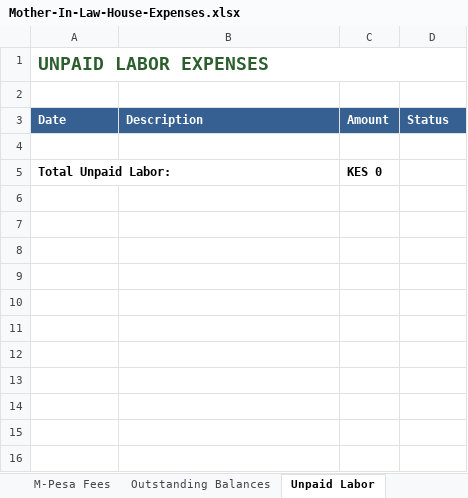
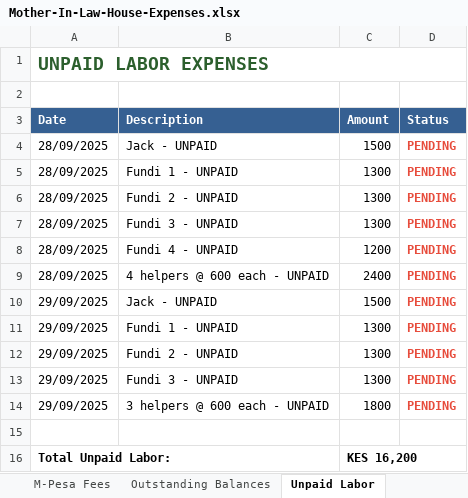
Before and after one commit to lemaiyan/personal, an Excel workbook: mum-in-law-house/Mother-In-Law-House-Expenses.xlsx, sheet Unpaid Labor, drawn as a sheet; values as stored, in another font and other column widths than the file's, no borders; addresses are those after the commit; the diff names each change by its address in the sheet, - before the commit and + after, or states it on an @@ line.

```diff
--- a/mum-in-law-house/Mother-In-Law-House-Expenses.xlsx (sheet Unpaid Labor)
+++ b/mum-in-law-house/Mother-In-Law-House-Expenses.xlsx (sheet Unpaid Labor)
+row 4: 28/09/2025 | Jack - UNPAID | 1500 | PENDING
+row 5: 28/09/2025 | Fundi 1 - UNPAID | 1300 | PENDING
+row 6: 28/09/2025 | Fundi 2 - UNPAID | 1300 | PENDING
+row 7: 28/09/2025 | Fundi 3 - UNPAID | 1300 | PENDING
+row 8: 28/09/2025 | Fundi 4 - UNPAID | 1200 | PENDING
+row 9: 28/09/2025 | 4 helpers @ 600 each - UNPAID | 2400 | PENDING
+row 10: 29/09/2025 | Jack - UNPAID | 1500 | PENDING
+row 11: 29/09/2025 | Fundi 1 - UNPAID | 1300 | PENDING
+row 12: 29/09/2025 | Fundi 2 - UNPAID | 1300 | PENDING
+row 13: 29/09/2025 | Fundi 3 - UNPAID | 1300 | PENDING
+row 14: 29/09/2025 | 3 helpers @ 600 each - UNPAID | 1800 | PENDING
-C16 (Amount): KES 0
+C16 (Amount): KES 16,200
```
Also changed, not shown: sheet Daily Expenses, sheet Home Summary, sheet M-Pesa Fees, 1 other file.
